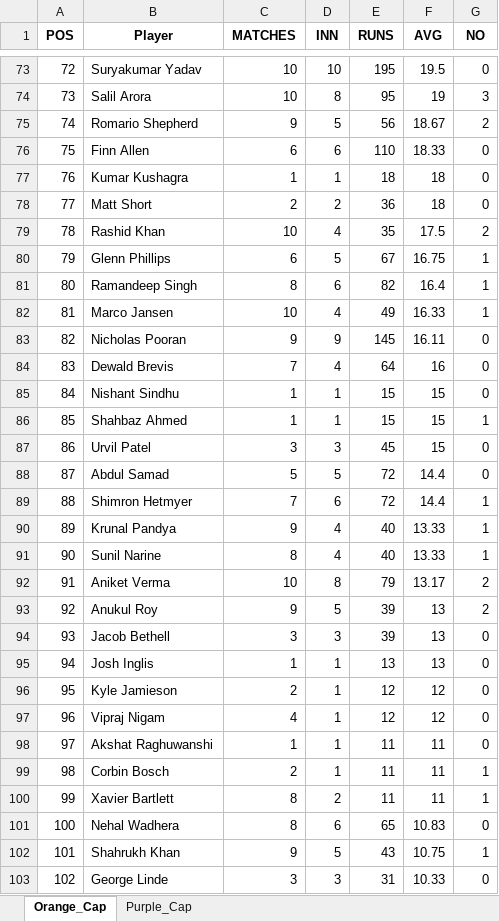
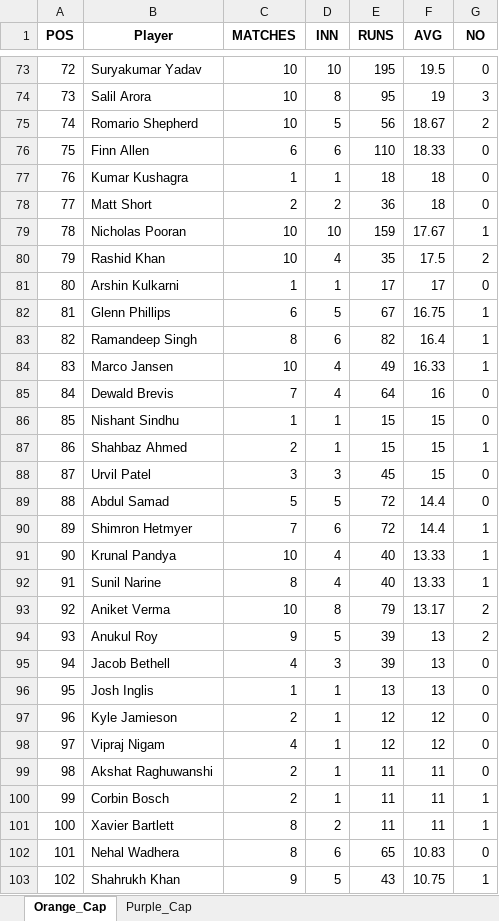
Before and after one commit to aaravmody/shroff-hundred-auction, an Excel workbook: ipl_stats_2026.xlsx, sheet Orange_Cap, drawn as a sheet; only a part is shown, gaps mark what is left out; the shorter side is filled out with more unchanged rows; values as stored, in another font and other column widths than the file's, no borders; removed rows and columns are numbered as before the commit, all else as after; the diff covers the shown part only; the diff names each change by its address in the sheet, - before the commit and + after, or states it on an @@ line.

Commit message:
auto update fantasy data

```diff
--- a/ipl_stats_2026.xlsx (sheet Orange_Cap)
+++ b/ipl_stats_2026.xlsx (sheet Orange_Cap)
@@ column A (POS) renumbered from row 28 down @@
-C75 (MATCHES): 9
+C75 (MATCHES): 10
+row 79: 78 | Nicholas Pooran | 10 | 10 | 159 | 17.67 | 1
+row 81: 80 | Arshin Kulkarni | 1 | 1 | 17 | 17 | 0
-row 83: 82 | Nicholas Pooran | 9 | 9 | 145 | 16.11 | 0
-C87 (MATCHES): 1
+C87 (MATCHES): 2
-C91 (MATCHES): 9
+C91 (MATCHES): 10
-C95 (MATCHES): 3
+C95 (MATCHES): 4
-C99 (MATCHES): 1
+C99 (MATCHES): 2
```
Also changed, not shown: 1 added row, 1 removed row and 14 edited cells elsewhere in this sheet, sheet Purple_Cap, IPL_Fantasy_Points.xlsx, 3 other files.
